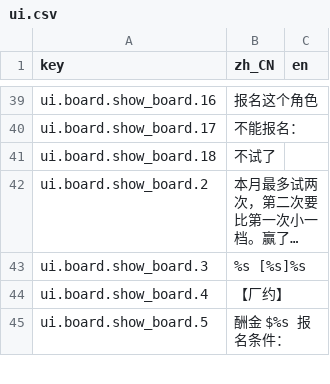
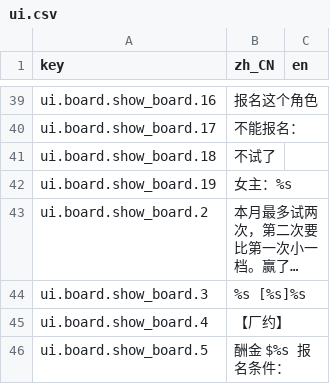
Before and after one commit to rdfzjack/LatinLover, a CSV file: data/locale/ui.csv, drawn as a sheet; only a part is shown, gaps mark what is left out; long unchanged cells end in …; the diff names each change by its address in the sheet, - before the commit and + after, or states it on an @@ line.

```diff
--- a/data/locale/ui.csv
+++ b/data/locale/ui.csv
+row 42: ui.board.show_board.19 | 女主：%s
```
Also changed, not shown: data/locale/text.csv, 21 other files.
